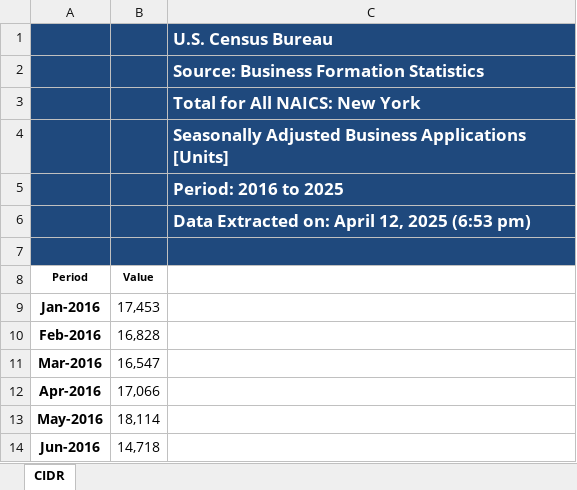
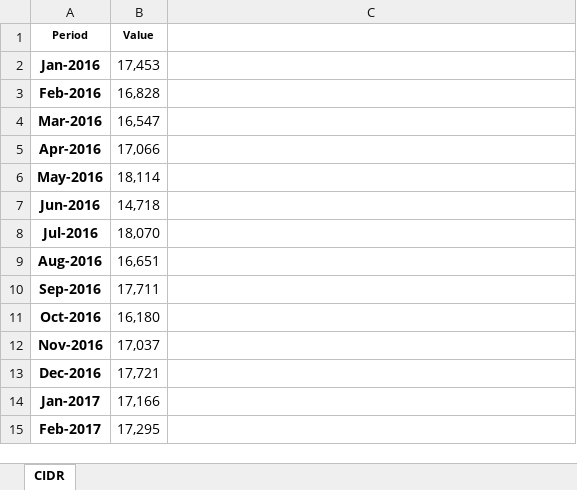
Before and after one commit to smarshak33/dataStory, an Excel workbook: data-raw/nyc.xlsx, sheet CIDR, drawn as a sheet; only a part is shown; the shorter side is filled out with more unchanged rows; values as stored, in another font and other column widths than the file's, no borders; charts and pictures not drawn; the diff names each change by its address in the sheet, - before the commit and + after, or states it on an @@ line.

```diff
--- a/data-raw/nyc.xlsx (sheet CIDR)
+++ b/data-raw/nyc.xlsx (sheet CIDR)
-row 1:  |  | U.S. Census Bureau
-row 2:  |  | Source: Business Formation Statistics
-row 3:  |  | Total for All NAICS: New York
-row 4:  |  | Seasonally Adjusted Business Applications [Units]
-row 5:  |  | Period: 2016 to 2025
-row 6:  |  | Data Extracted on: April 12, 2025 (6:53 pm)
-row 7: (empty)
```
Also changed, not shown: charts or pictures, 1 other file.
